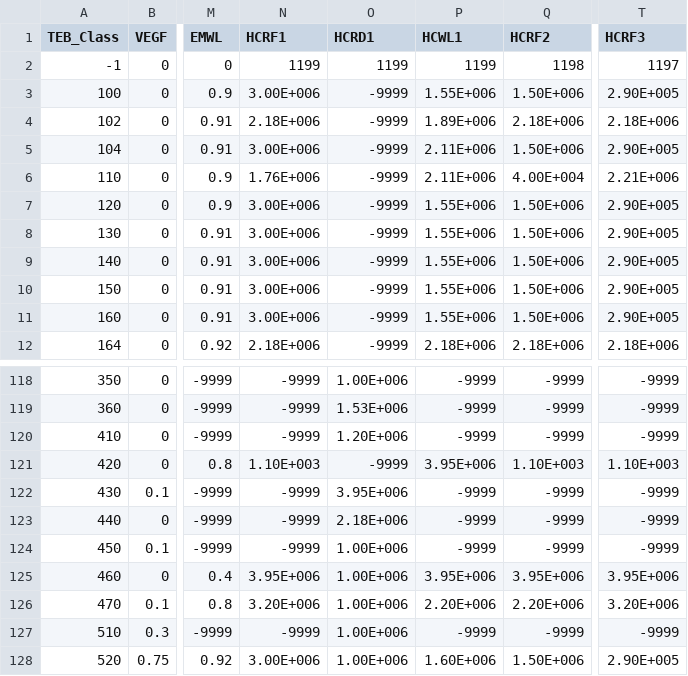
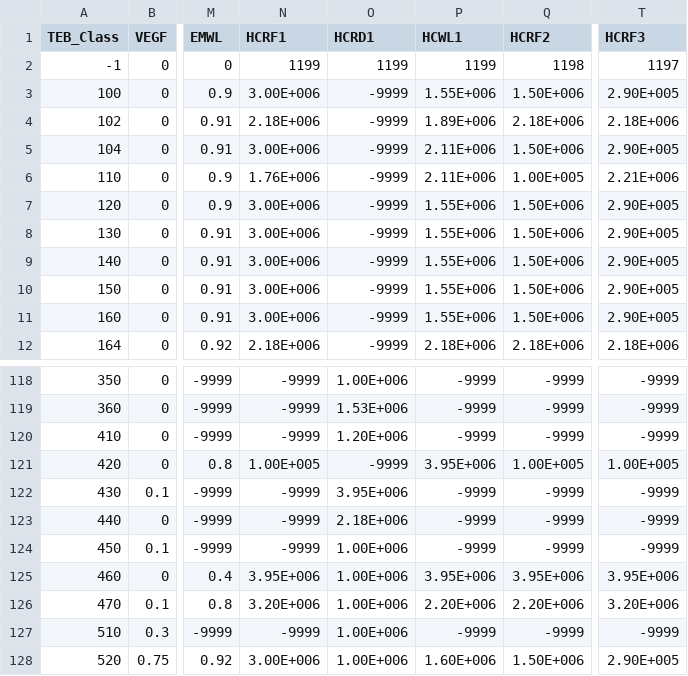
Before and after one commit to ECCC-ASTD-MRD/GenPhysX, a CSV file: doc/TEB-Params_LUT.csv, drawn as a sheet; only a part is shown, gaps mark what is left out; the diff names each change by its address in the sheet, - before the commit and + after, or states it on an @@ line.

Commit message:
Update  values of  HCRF1 HCRF2 HCRF3  for class 420 and HCRF2 for class 110

```diff
--- a/doc/TEB-Params_LUT.csv
+++ b/doc/TEB-Params_LUT.csv
-Q6 (HCRF2): 4.00E+004
+Q6 (HCRF2): 1.00E+005
-N121 (HCRF1): 1.10E+003
+N121 (HCRF1): 1.00E+005
-Q121 (HCRF2): 1.10E+003
+Q121 (HCRF2): 1.00E+005
-T121 (HCRF3): 1.10E+003
+T121 (HCRF3): 1.00E+005
```
Also changed, not shown: 1 other file.
